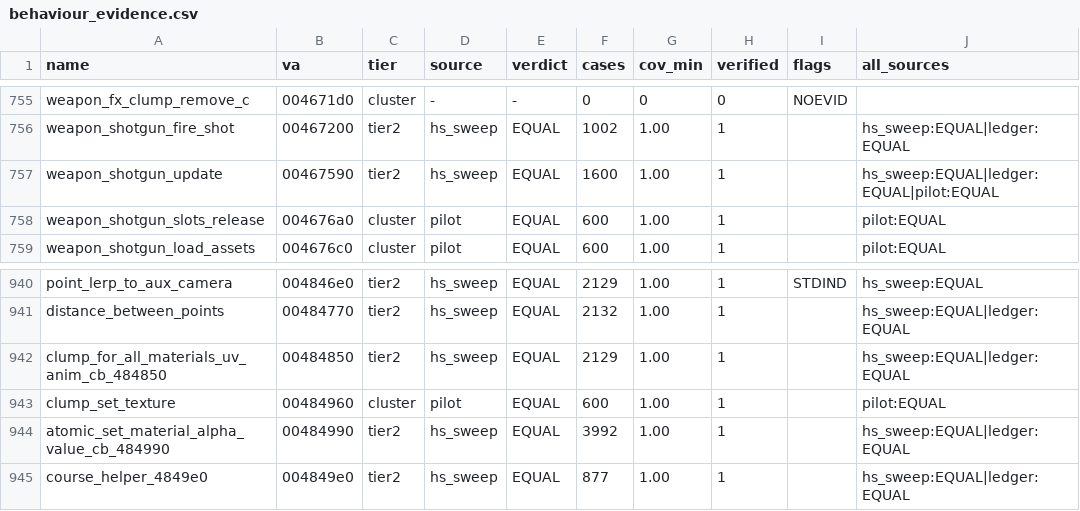
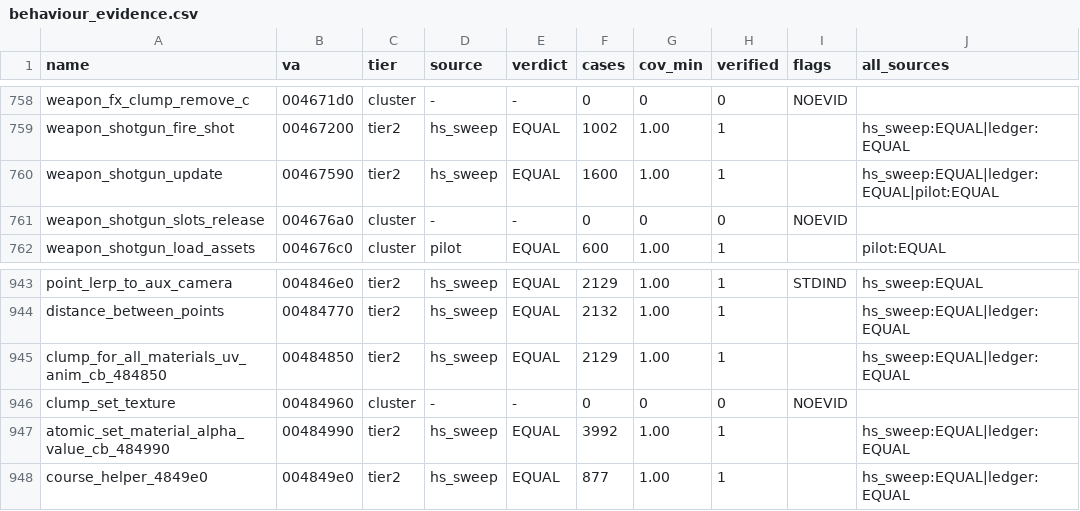
Before and after one commit to mashed-reverse-engineering/MFL-recomp, a CSV file: data/behaviour_evidence.csv, drawn as a sheet; only a part is shown, gaps mark what is left out; addresses are those after the commit; the diff covers the shown part only; the diff names each change by its address in the sheet, - before the commit and + after, or states it on an @@ line.

Commit message:
Update source and progress: 2971 functions published in src/ (each once)

```diff
--- a/data/behaviour_evidence.csv
+++ b/data/behaviour_evidence.csv
-D761 (source): pilot
+D761 (source): -
-E761 (verdict): EQUAL
+E761 (verdict): -
-F761 (cases): 600
+F761 (cases): 0
-G761 (cov_min): 1.00
+G761 (cov_min): 0
-H761 (verified): 1
+H761 (verified): 0
-I761 (flags): (empty)
+I761 (flags): NOEVID
-J761 (all_sources): pilot:EQUAL
+J761 (all_sources): (empty)
-D946 (source): pilot
+D946 (source): -
-E946 (verdict): EQUAL
+E946 (verdict): -
-F946 (cases): 600
+F946 (cases): 0
-G946 (cov_min): 1.00
+G946 (cov_min): 0
-H946 (verified): 1
+H946 (verified): 0
-I946 (flags): (empty)
+I946 (flags): NOEVID
-J946 (all_sources): pilot:EQUAL
+J946 (all_sources): (empty)
```
Also changed, not shown: 3 added rows and 29 edited cells elsewhere in this file, data/tier_ledger.csv, 17 other files.
